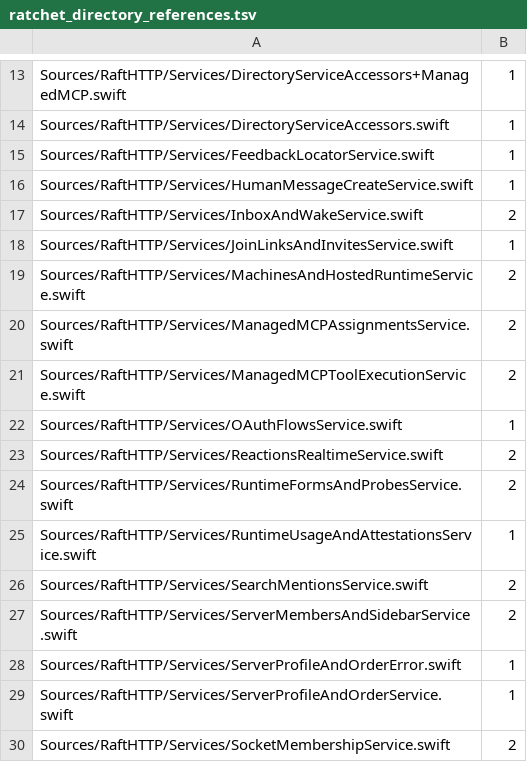
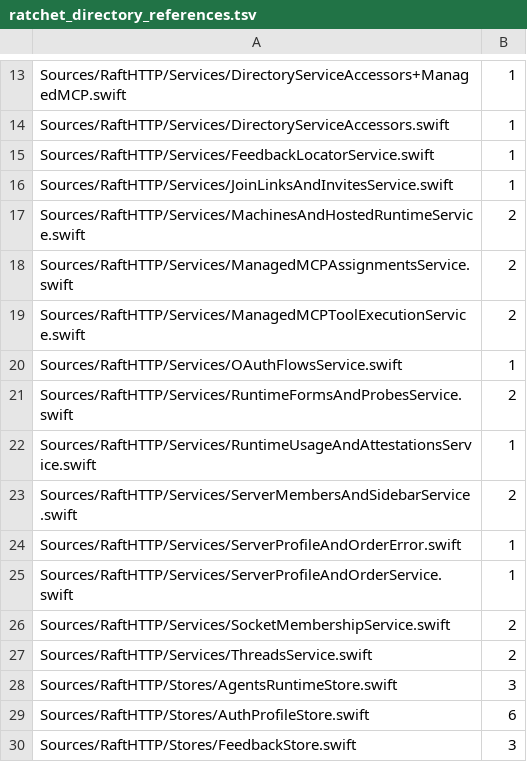
Before and after one commit to kevinzhow/raft-server-swift, a TSV file: scripts/ratchet_directory_references.tsv, drawn as a sheet; only a part is shown, gaps mark what is left out; the shorter side is filled out with more unchanged rows; the diff names each change by its address in the sheet, - before the commit and + after, or states it on an @@ line.

Commit message:
Construct message services from explicit collaborators
Remove Directory initializers from HumanMessageCreate, ReactionsRealtime, InboxAndWake and SearchMentions, and retire three Dependencies.live directory factories. Four named dependency components bind the existing owners, projections, credential capabilities and commit writer; root getters only pass references and named methods. Inbox authorization/probe translations stay in domain adapters and fixture memberwise dependencies remain available.

Preserve missing/invalid authorization, verified-human and distinct legacy/raw/live agent predicates, mention ordering, randomId/attachment replay, forward projections and exact JSON/frames. Long-lived services read current owners, flags, credential state and relay slots. Published acceptance covers post-construction verification/family changes, sync/search of new rows and real Socket.IO relay unload/reinstall on the same Human service.

Validation: author public/socket and existing byte/store regressions, independent review with no findings, integrated normal HTTP/Server/Realtime tests, full make test (original Kimi known issue), E2E, 24-check smoke, architecture and parity-check. E2E's first build-planning step hit a Swift/libdispatch signal 11 before server tests; preserved that log, passed an isolated product build and one unchanged E2E retry. Directory references 76 to 69; collaborators' remaining factory captures and final container work are still pending.

```diff
--- a/scripts/ratchet_directory_references.tsv
+++ b/scripts/ratchet_directory_references.tsv
-row 16: Sources/RaftHTTP/Services/HumanMessageCreateService.swift | 1
-row 17: Sources/RaftHTTP/Services/InboxAndWakeService.swift | 2
-row 23: Sources/RaftHTTP/Services/ReactionsRealtimeService.swift | 2
-row 26: Sources/RaftHTTP/Services/SearchMentionsService.swift | 2
```
Also changed, not shown: 16 other files.
